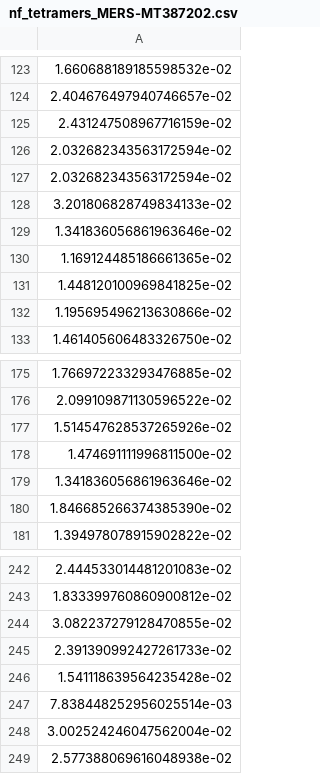
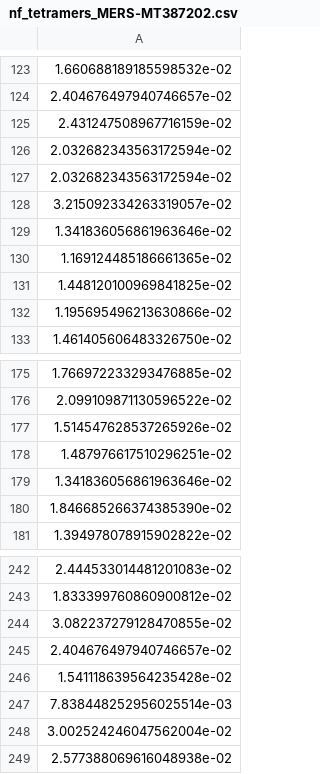
Before and after one commit to danielbell99/Bioinformatics-COVID-19, a CSV file: data/Normalised Frequency/tetramers/nf_tetramers_MERS-MT387202.csv (was data/Normalised Frequency/nf_tetramers_MERS-MT387202.csv), drawn as a sheet; only a part is shown, gaps mark what is left out; the diff covers the shown part only.

```diff
--- a/data/Normalised Frequency/nf_tetramers_MERS-MT387202.csv
+++ b/data/Normalised Frequency/tetramers/nf_tetramers_MERS-MT387202.csv
@@ -127,3 +127,3 @@
 2.032682343563172594e-02
-3.201806828749834133e-02
+3.215092334263319057e-02
 1.341836056861963646e-02
@@ -177,3 +177,3 @@
 1.514547628537265926e-02
-1.474691111996811500e-02
+1.487976617510296251e-02
 1.341836056861963646e-02
@@ -244,3 +244,3 @@
 3.082237279128470855e-02
-2.391390992427261733e-02
+2.404676497940746657e-02
 1.541118639564235428e-02
```
Also changed, not shown: 5 added rows and 5 removed rows elsewhere in this file, 36 other files.
